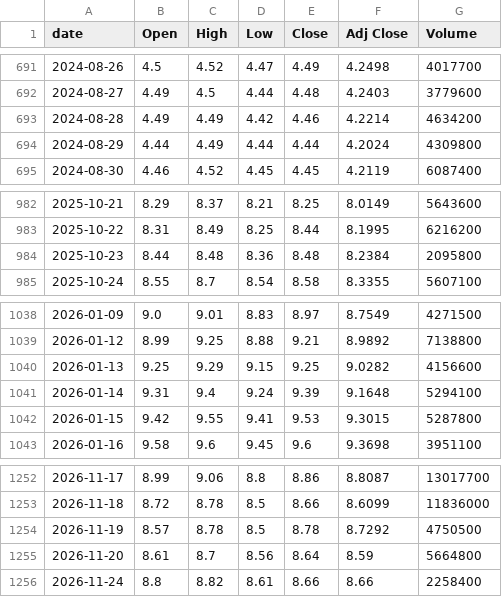
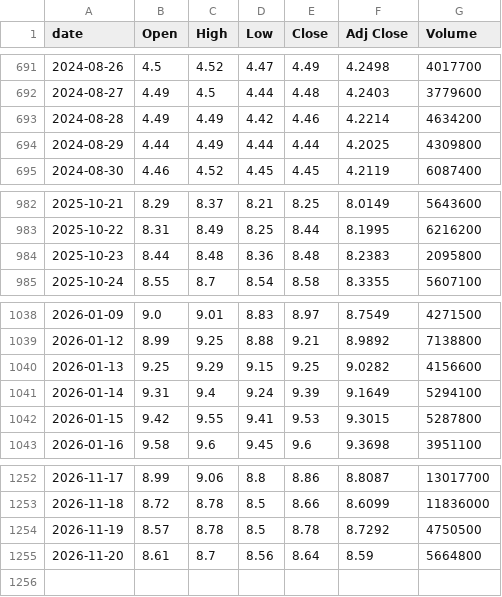
Before and after one commit to singalrohit/stock-singlas-public, a CSV file: data/history/S63_SI.csv, drawn as a sheet; only a part is shown, gaps mark what is left out.

```diff
--- a/data/history/S63_SI.csv
+++ b/data/history/S63_SI.csv
@@ -693,3 +693,3 @@ date,Open,High,Low,Close,Adj Close,Volume
 2024-08-28,4.49,4.49,4.42,4.46,4.2214,4634200
-2024-08-29,4.44,4.49,4.44,4.44,4.2024,4309800
+2024-08-29,4.44,4.49,4.44,4.44,4.2025,4309800
 2024-08-30,4.46,4.52,4.45,4.45,4.2119,6087400
@@ -983,3 +983,3 @@ date,Open,High,Low,Close,Adj Close,Volume
 2025-10-22,8.31,8.49,8.25,8.44,8.1995,6216200
-2025-10-23,8.44,8.48,8.36,8.48,8.2384,2095800
+2025-10-23,8.44,8.48,8.36,8.48,8.2383,2095800
 2025-10-24,8.55,8.7,8.54,8.58,8.3355,5607100
@@ -1040,3 +1040,3 @@ date,Open,High,Low,Close,Adj Close,Volume
 2026-01-13,9.25,9.29,9.15,9.25,9.0282,4156600
-2026-01-14,9.31,9.4,9.24,9.39,9.1648,5294100
+2026-01-14,9.31,9.4,9.24,9.39,9.1649,5294100
 2026-01-15,9.42,9.55,9.41,9.53,9.3015,5287800
@@ -1255,2 +1255 @@ date,Open,High,Low,Close,Adj Close,Volume
 2026-11-20,8.61,8.7,8.56,8.64,8.59,5664800
-2026-11-24,8.8,8.82,8.61,8.66,8.66,2258400
```
Also changed, not shown: data/history/AMAT.csv, data/history/DRAM.csv, 30 other files.
